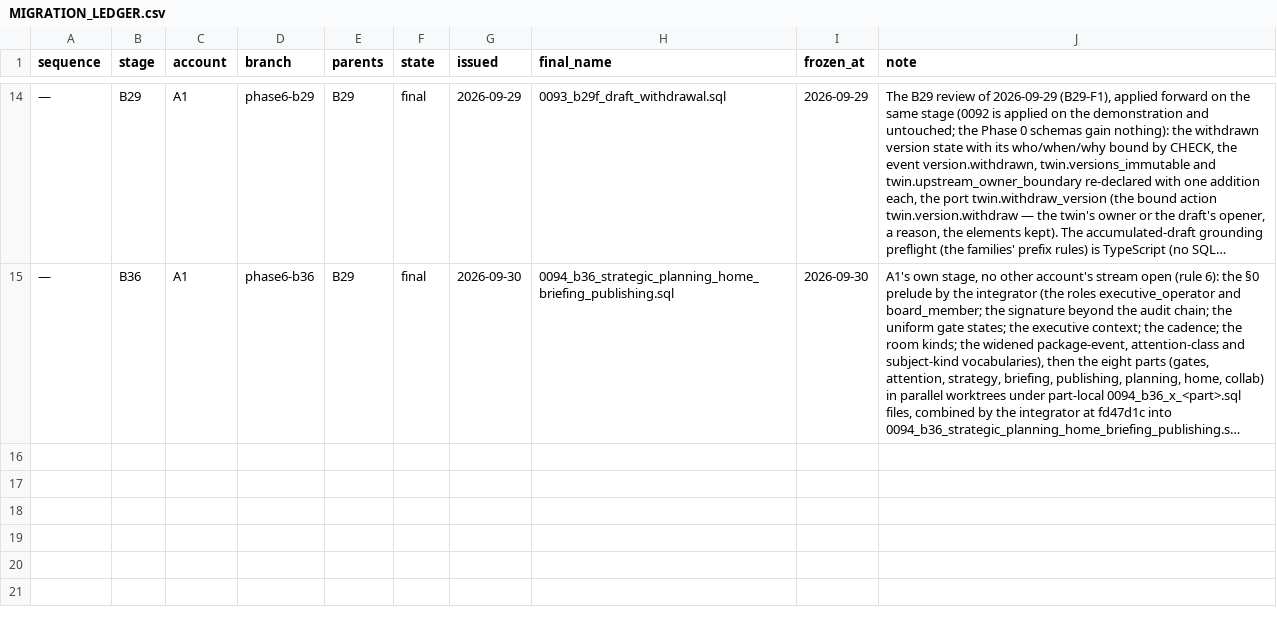
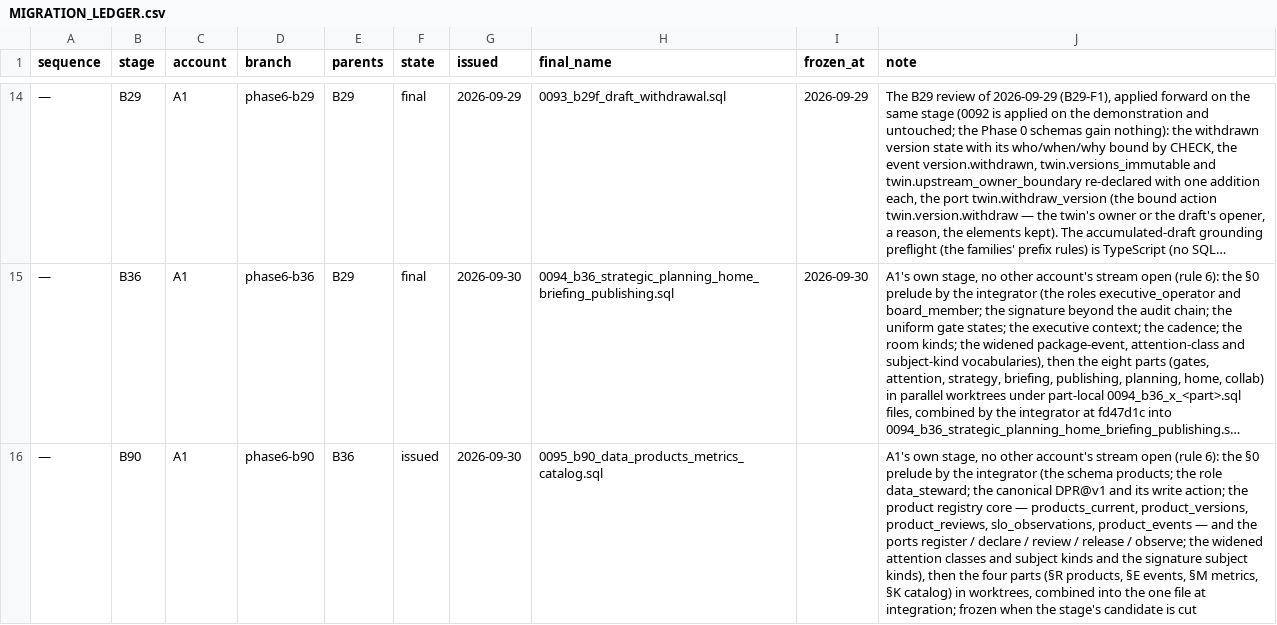
Before and after one commit to a-Halawany/elven, a CSV file: audit/delivery/MIGRATION_LEDGER.csv, drawn as a sheet; only a part is shown, gaps mark what is left out; long unchanged cells end in …; the diff names each change by its address in the sheet, - before the commit and + after, or states it on an @@ line.

```diff
--- a/audit/delivery/MIGRATION_LEDGER.csv
+++ b/audit/delivery/MIGRATION_LEDGER.csv
+row 16: — | B90 | A1 | phase6-b90 | B36 | issued | 2026-09-30 | 0095_b90_data_products_metrics_catalog.sql |  | A1's own stage, no other account's stream open (rule 6): the §0 prelude by the integrator (the schema products; the role data_steward; the canonical DPR@v1 and its write action; the product registry core — products_current, product_versions, product_reviews, slo_observations, product_events — and the ports register / declare / review / release / observe; the widened attention classes and subject kinds and the signature subject kinds), then the four parts (§R products, §E events, §M metrics, §K catalog) in worktrees, combined into the one file at integration; frozen when the stage's candidate is cut
```
Also changed, not shown: 11 other files.
